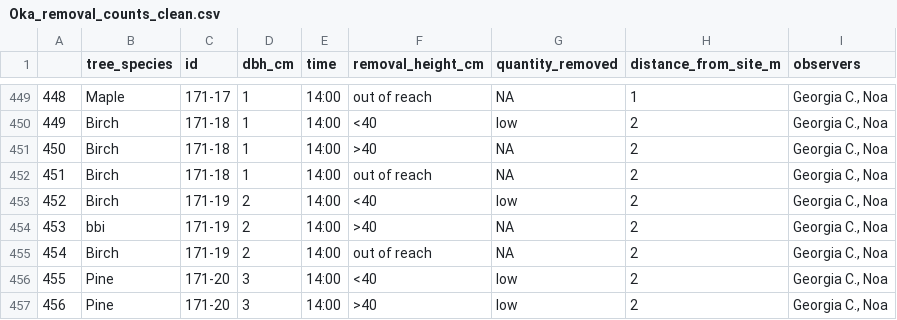
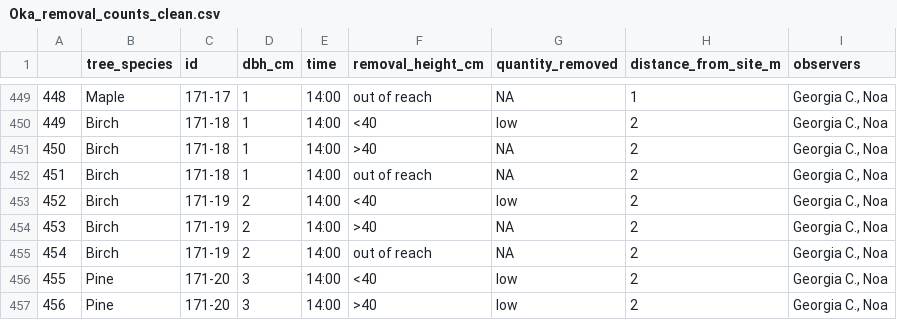
Before and after one commit to ndavidai/Oka_moth_removal, a CSV file: input/Oka_removal_counts_clean.csv, drawn as a sheet; only a part is shown, gaps mark what is left out.

Commit message:
egg mass removal analyses

```diff
--- a/input/Oka_removal_counts_clean.csv
+++ b/input/Oka_removal_counts_clean.csv
@@ -453,3 +453,3 @@
 "452","Birch","171-19",2,"14:00","<40","low",2,"Georgia C., Noa"
-"453","bbi","171-19",2,"14:00",">40",NA,2,"Georgia C., Noa"
+"453","Birch","171-19",2,"14:00",">40",NA,2,"Georgia C., Noa"
 "454","Birch","171-19",2,"14:00","out of reach",NA,2,"Georgia C., Noa"
```
Also changed, not shown: 4 other files.
